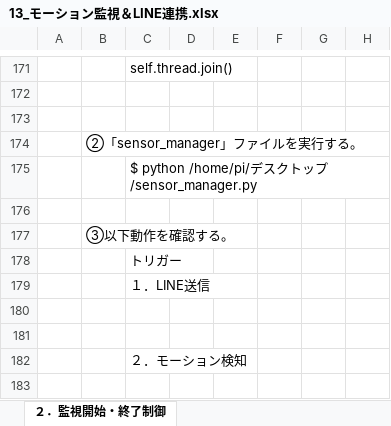
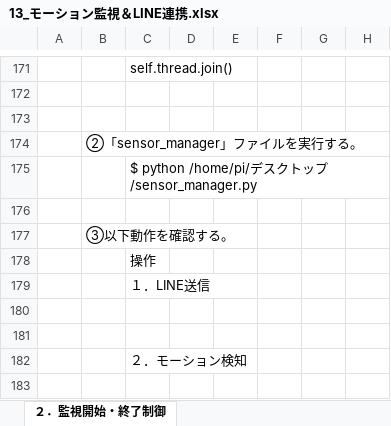
Before and after one commit to slack-evolbot/main-repository, an Excel workbook: doc/13_モーション監視＆LINE連携.xlsx, sheet ２．監視開始・終了制御, drawn as a sheet; only a part is shown, gaps mark what is left out; values as stored, in another font and other column widths than the file's, no borders; charts and pictures not drawn; the diff names each change by its address in the sheet, - before the commit and + after, or states it on an @@ line.

```diff
--- a/doc/13_モーション監視＆LINE連携.xlsx (sheet ２．監視開始・終了制御)
+++ b/doc/13_モーション監視＆LINE連携.xlsx (sheet ２．監視開始・終了制御)
-C178: トリガー
+C178: 操作
```
Also changed, not shown: charts or pictures, 4 other files.
